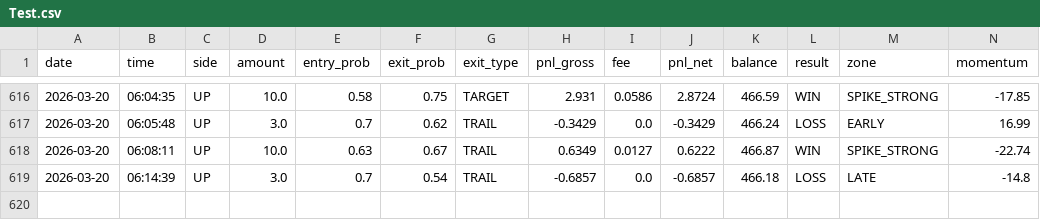
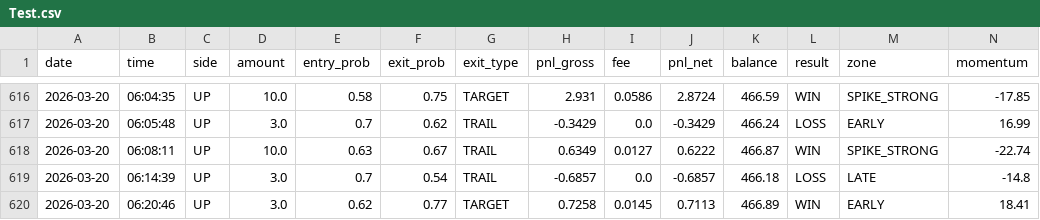
Before and after one commit to gutu99/bot-dashboard, a CSV file: Test.csv, drawn as a sheet; only a part is shown, gaps mark what is left out; rows hold the shown columns only; the diff names each change by its address in the sheet, - before the commit and + after, or states it on an @@ line.

```diff
--- a/Test.csv
+++ b/Test.csv
+row 620: 2026-03-20 | 06:20:46 | UP | 3.0 | 0.62 | 0.77 | TARGET | 0.7258 | 0.0145 | 0.7113 | 466.89 | WIN | EARLY | 18.41
```
Also changed, not shown: Test1.csv, Test99.csv.
